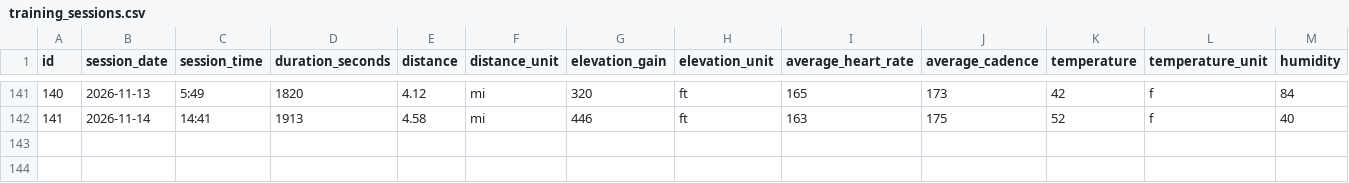
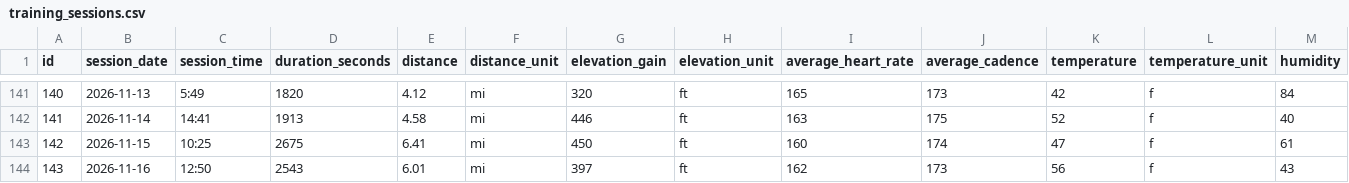
Before and after one commit to cappscr/digital-training-log-app, a CSV file: backend/db/seeds/training_sessions.csv, drawn as a sheet; only a part is shown, gaps mark what is left out; rows hold the shown columns only; the diff names each change by its address in the sheet, - before the commit and + after, or states it on an @@ line.

Commit message:
[#380] Adds the latest training sessions to the seed data

```diff
--- a/backend/db/seeds/training_sessions.csv
+++ b/backend/db/seeds/training_sessions.csv
+row 143: 142 | 2026-11-15 | 10:25 | 2675 | 6.41 | mi | 450 | ft | 160 | 174 | 47 | f | 61
+row 144: 143 | 2026-11-16 | 12:50 | 2543 | 6.01 | mi | 397 | ft | 162 | 173 | 56 | f | 43
```
